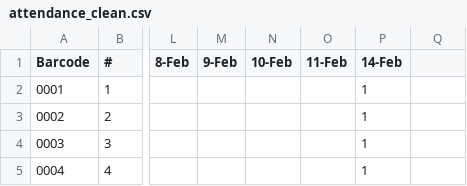
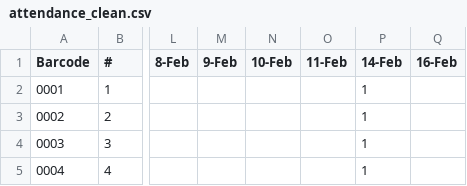
Before and after one commit to Thoko654/Attendance-Register-, a CSV file: data/attendance_clean.csv, drawn as a sheet; only a part is shown, gaps mark what is left out; the diff names each change by its address in the sheet, - before the commit and + after, or states it on an @@ line.

Commit message:
Update data/attendance_clean.csv

```diff
--- a/data/attendance_clean.csv
+++ b/data/attendance_clean.csv
-Q1: (empty)
+Q1: 16-Feb
```
